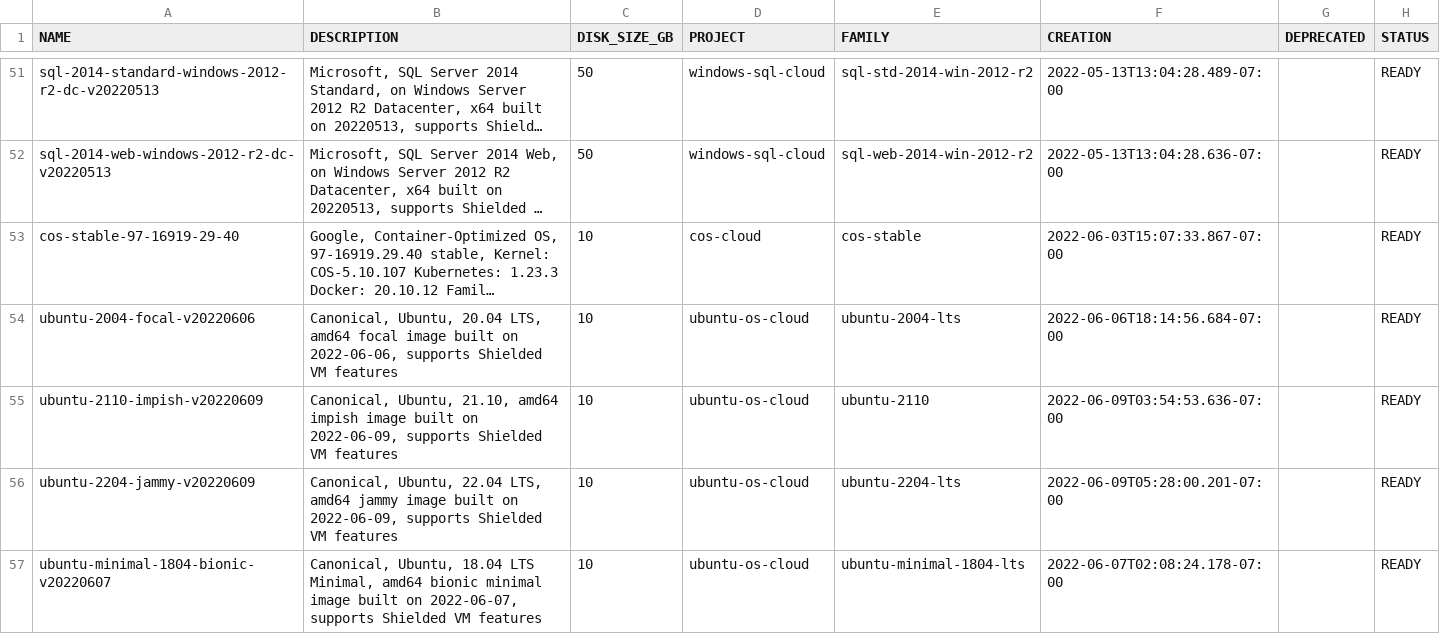
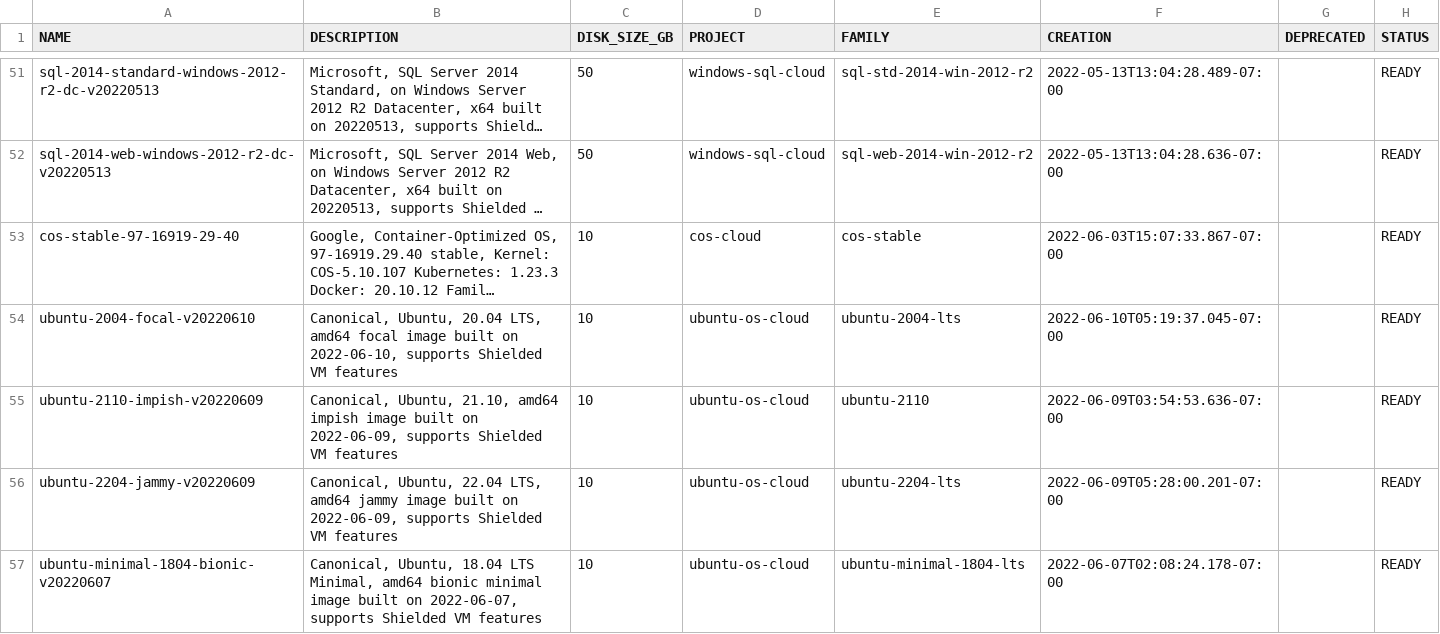
Before and after one commit to Cyclenerd/google-cloud-pricing-cost-calculator, a CSV file: tools/images.csv, drawn as a sheet; only a part is shown, gaps mark what is left out; long unchanged cells end in …; the diff covers the shown part only; the diff names each change by its address in the sheet, - before the commit and + after, or states it on an @@ line.

```diff
--- a/tools/images.csv
+++ b/tools/images.csv
-A54 (NAME): ubuntu-2004-focal-v20220606
+A54 (NAME): ubuntu-2004-focal-v20220610
-B54 (DESCRIPTION): …built on 2022-06-06, supports Shielded…
+B54 (DESCRIPTION): …built on 2022-06-10, supports Shielded…
-F54 (CREATION): 2022-06-06T18:14:56.684-07:00
+F54 (CREATION): 2022-06-10T05:19:37.045-07:00
```
Also changed, not shown: 6 edited cells elsewhere in this file, tools/imagescommunity.csv, tools/imagesdeeplearning.csv, 1 other file.
